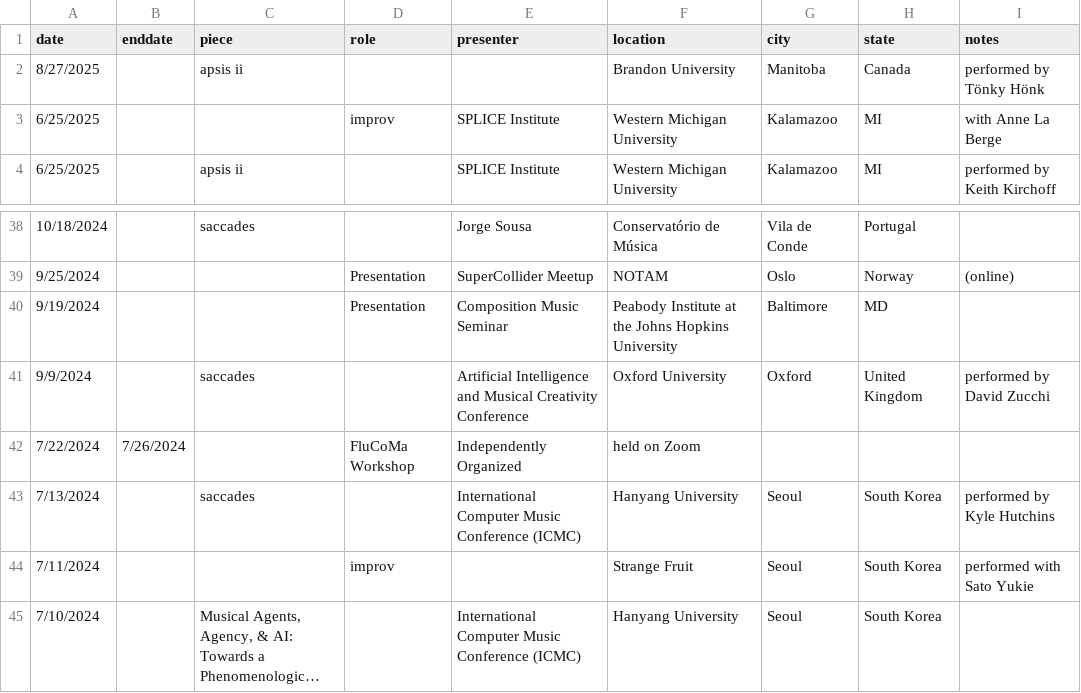
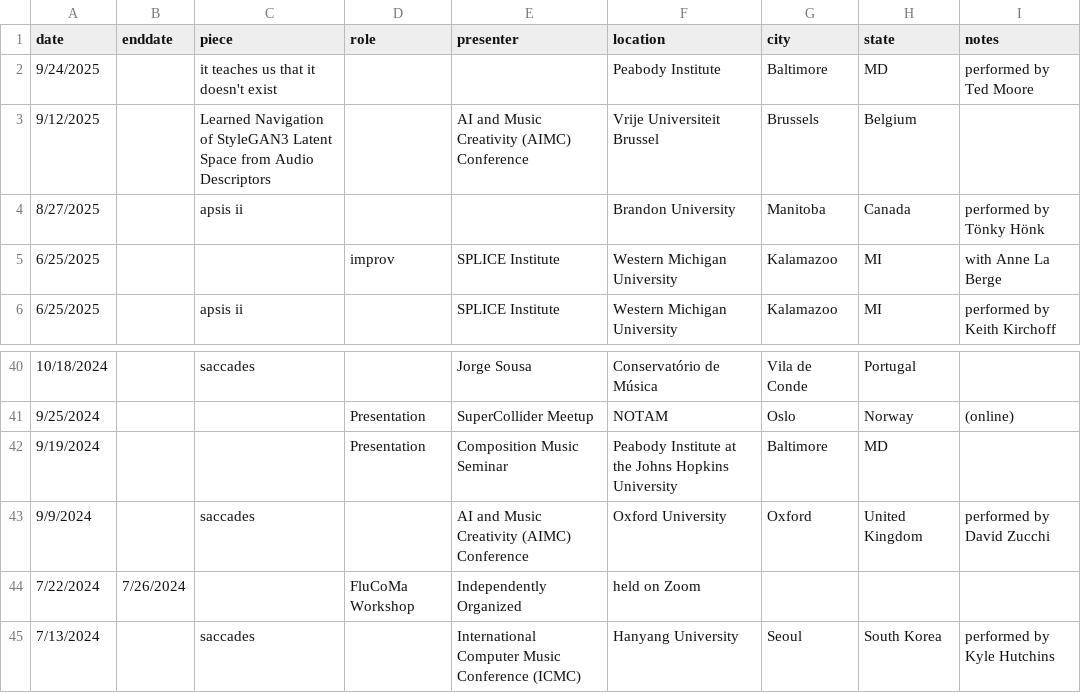
Before and after one commit to tedmoore/tedmoore.github.io, a CSV file: python/perf-appear.csv, drawn as a sheet; only a part is shown, gaps mark what is left out; the shorter side is filled out with more unchanged rows; long unchanged cells end in ….

```diff
--- a/python/perf-appear.csv
+++ b/python/perf-appear.csv
@@ -1,2 +1,4 @@
 date,enddate,piece,role,presenter,location,city,state,notes
+9/24/2025,,it teaches us that it doesn't exist,,,Peabody Institute,Baltimore,MD,performed by Ted Moore
+9/12/2025,,Learned Navigation of StyleGAN3 Latent Space from Audio Descriptors,,AI and Music Creativity (AIMC) Conference,Vrije Universiteit Brussel,Brussels,Belgium,
 8/27/2025,,apsis ii,,,Brandon University,Manitoba,Canada,performed by Tönky Hönk
@@ -40,3 +42,3 @@ date,enddate,piece,role,presenter,location,city,state,notes
 9/19/2024,,,Presentation,Composition Music Seminar,Peabody Institute at the Johns Hopkins University,Baltimore,MD,
-9/9/2024,,saccades,,Artificial Intelligence and Musical Creativity Conference,Oxford University,Oxford,United Kingdom,performed by David Zucchi
+9/9/2024,,saccades,,AI and Music Creativity (AIMC) Conference,Oxford University,Oxford,United Kingdom,performed by David Zucchi
 7/22/2024,7/26/2024,,FluCoMa Workshop,Independently Organized,held on Zoom,,,
```
Also changed, not shown: 5 other files.
